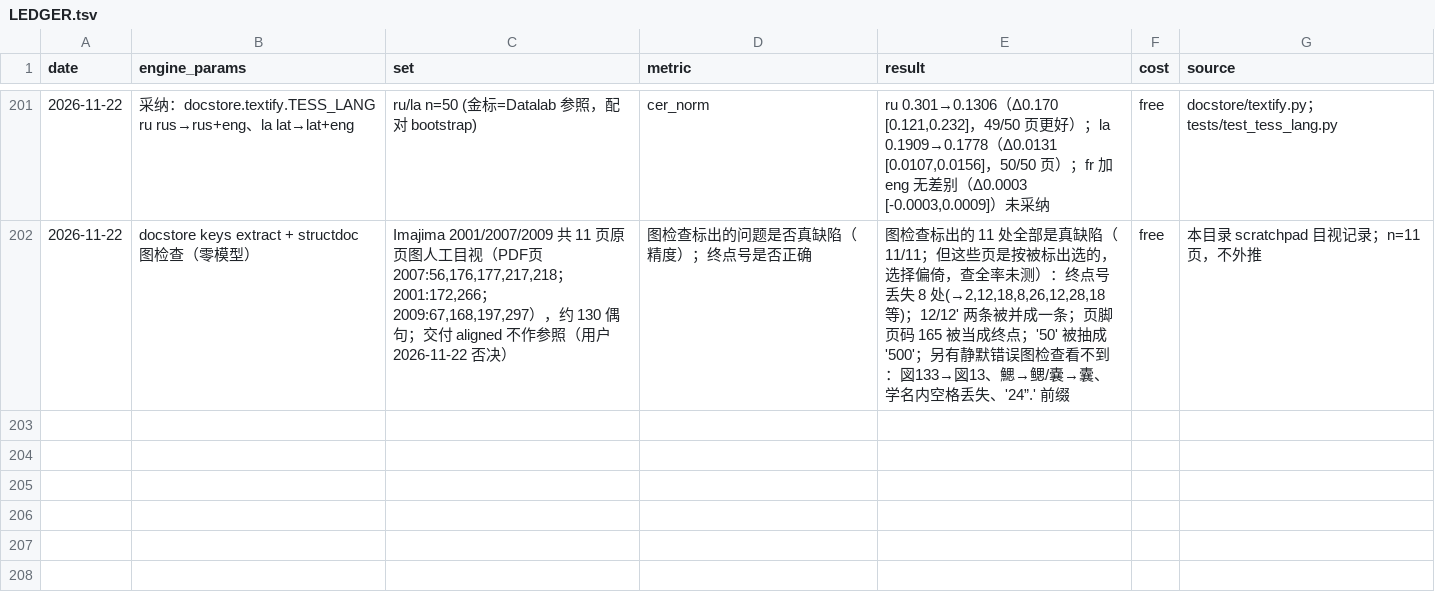
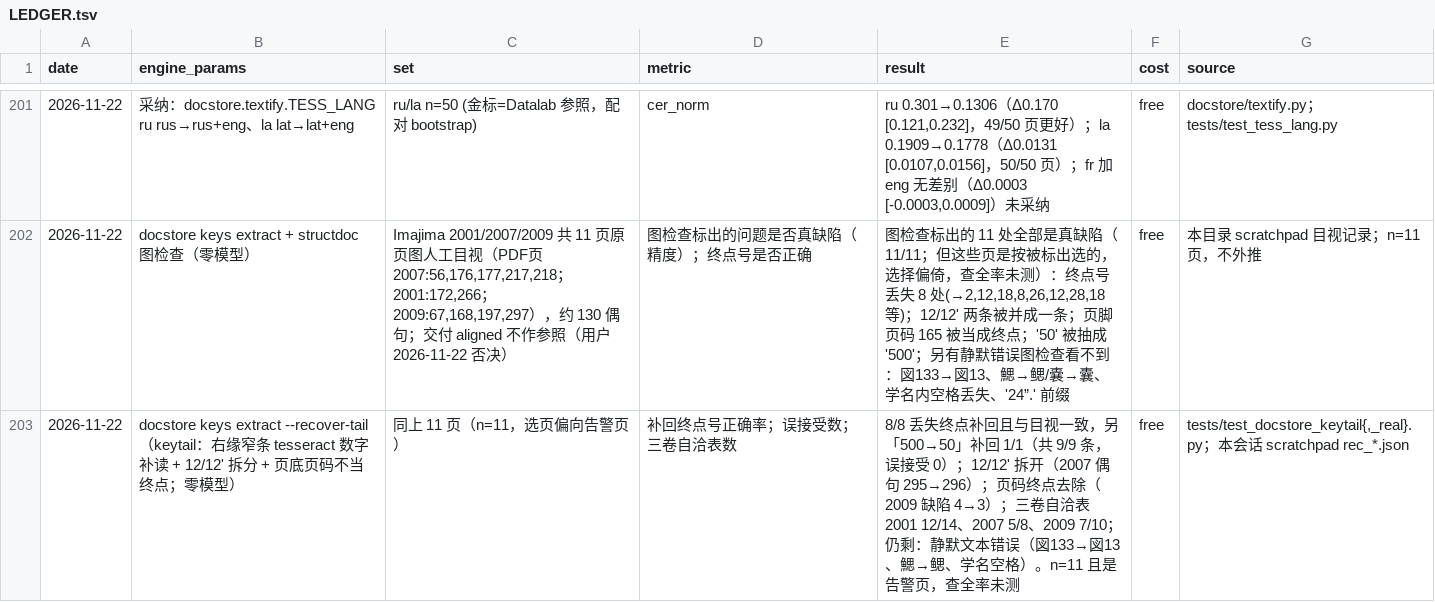
Before and after one commit to deyuanyang92-dev/Taxonomy-Aware-Scientific-Book-Translation, a TSV file: docs/ocr_eval/LEDGER.tsv, drawn as a sheet; only a part is shown, gaps mark what is left out.

```diff
--- a/docs/ocr_eval/LEDGER.tsv
+++ b/docs/ocr_eval/LEDGER.tsv
@@ -202 +202,2 @@ date	engine_params	set	metric	result	cost	source
 2026-11-22	docstore keys extract + structdoc 图检查（零模型）	Imajima 2001/2007/2009 共 11 页原页图人工目视（PDF页 2007:56,176,177,217,218；2001:172,266；2009:67,168,197,297），约 130 偶句；交付 aligned 不作参照（用户 2026-11-22 否决）	图检查标出的问题是否真缺陷（精度）；终点号是否正确	图检查标出的 11 处全部是真缺陷（11/11；但这些页是按被标出选的，选择偏倚，查全率未测）：终点号丢失 8 处(→2,12,18,8,26,12,28,18 等)；12/12' 两条被并成一条；页脚页码 165 被当成终点；'50' 被抽成 '500'；另有静默错误图检查看不到：図133→図13、鰓→鳃/嚢→囊、学名内空格丢失、'24”.' 前缀	free	本目录 scratchpad 目视记录；n=11 页，不外推
+2026-11-22	docstore keys extract --recover-tail（keytail：右缘窄条 tesseract 数字补读 + 12/12' 拆分 + 页底页码不当终点；零模型）	同上 11 页（n=11，选页偏向告警页）	补回终点号正确率；误接受数；三卷自洽表数	8/8 丢失终点补回且与目视一致，另「500→50」补回 1/1（共 9/9 条，误接受 0）；12/12' 拆开（2007 偶句 295→296）；页码终点去除（2009 缺陷 4→3）；三卷自洽表 2001 12/14、2007 5/8、2009 7/10；仍剩：静默文本错误（図133→図13、鰓→鳃、学名空格）。n=11 且是告警页，查全率未测	free	tests/test_docstore_keytail{,_real}.py；本会话 scratchpad rec_*.json
```
Also changed, not shown: 6 other files.
